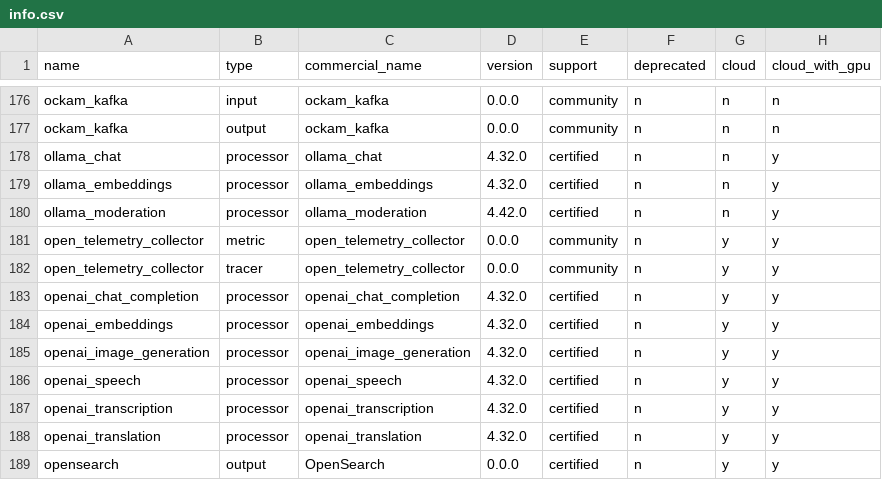
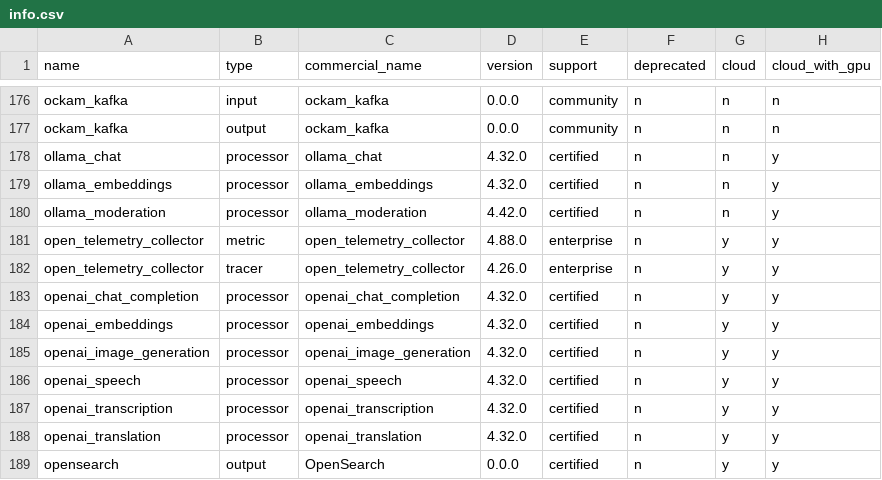
Before and after one commit to redpanda-data/connect, a CSV file: internal/plugins/info.csv, drawn as a sheet; only a part is shown, gaps mark what is left out.

Commit message:
chore: add release versions and fix type for open_telemetry_collectors

```diff
--- a/internal/plugins/info.csv
+++ b/internal/plugins/info.csv
@@ -180,4 +180,4 @@ ollama_embeddings         ,processor ,ollama_embeddings         ,4.32.0  ,certif
 ollama_moderation         ,processor ,ollama_moderation         ,4.42.0  ,certified  ,n          ,n     ,y
-open_telemetry_collector  ,metric    ,open_telemetry_collector  ,0.0.0   ,community  ,n          ,y     ,y
-open_telemetry_collector  ,tracer    ,open_telemetry_collector  ,0.0.0   ,community  ,n          ,y     ,y
+open_telemetry_collector  ,metric    ,open_telemetry_collector  ,4.88.0  ,enterprise ,n          ,y     ,y
+open_telemetry_collector  ,tracer    ,open_telemetry_collector  ,4.26.0  ,enterprise ,n          ,y     ,y
 openai_chat_completion    ,processor ,openai_chat_completion    ,4.32.0  ,certified  ,n          ,y     ,y
```
